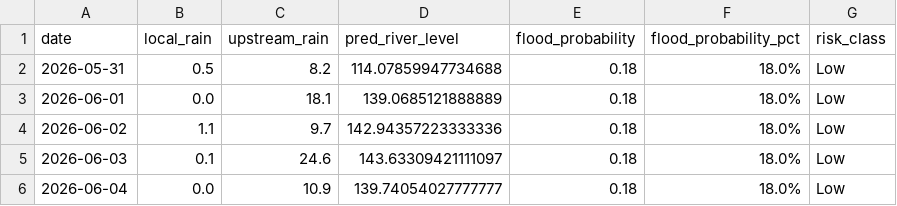
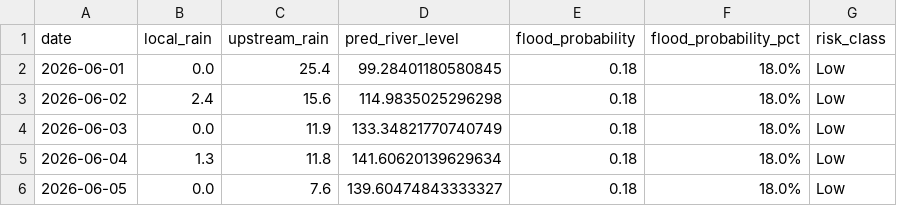
Before and after one commit to jajoojay/Matsya-Flood-detector, a CSV file: backend/flood_detector/flood_forecast.csv, drawn as a sheet.

```diff
--- a/backend/flood_detector/flood_forecast.csv
+++ b/backend/flood_detector/flood_forecast.csv
@@ -1,6 +1,6 @@
 date,local_rain,upstream_rain,pred_river_level,flood_probability,flood_probability_pct,risk_class
-2026-05-31,0.5,8.2,114.07859947734688,0.18,18.0%,Low
-2026-06-01,0.0,18.1,139.0685121888889,0.18,18.0%,Low
-2026-06-02,1.1,9.7,142.94357223333336,0.18,18.0%,Low
-2026-06-03,0.1,24.6,143.63309421111097,0.18,18.0%,Low
-2026-06-04,0.0,10.9,139.74054027777777,0.18,18.0%,Low
+2026-06-01,0.0,25.4,99.28401180580845,0.18,18.0%,Low
+2026-06-02,2.4,15.6,114.9835025296298,0.18,18.0%,Low
+2026-06-03,0.0,11.9,133.34821770740749,0.18,18.0%,Low
+2026-06-04,1.3,11.8,141.60620139629634,0.18,18.0%,Low
+2026-06-05,0.0,7.6,139.60474843333327,0.18,18.0%,Low
```
Also changed, not shown: backend/csv_generator/flood_prediction.csv, 3 other files.
